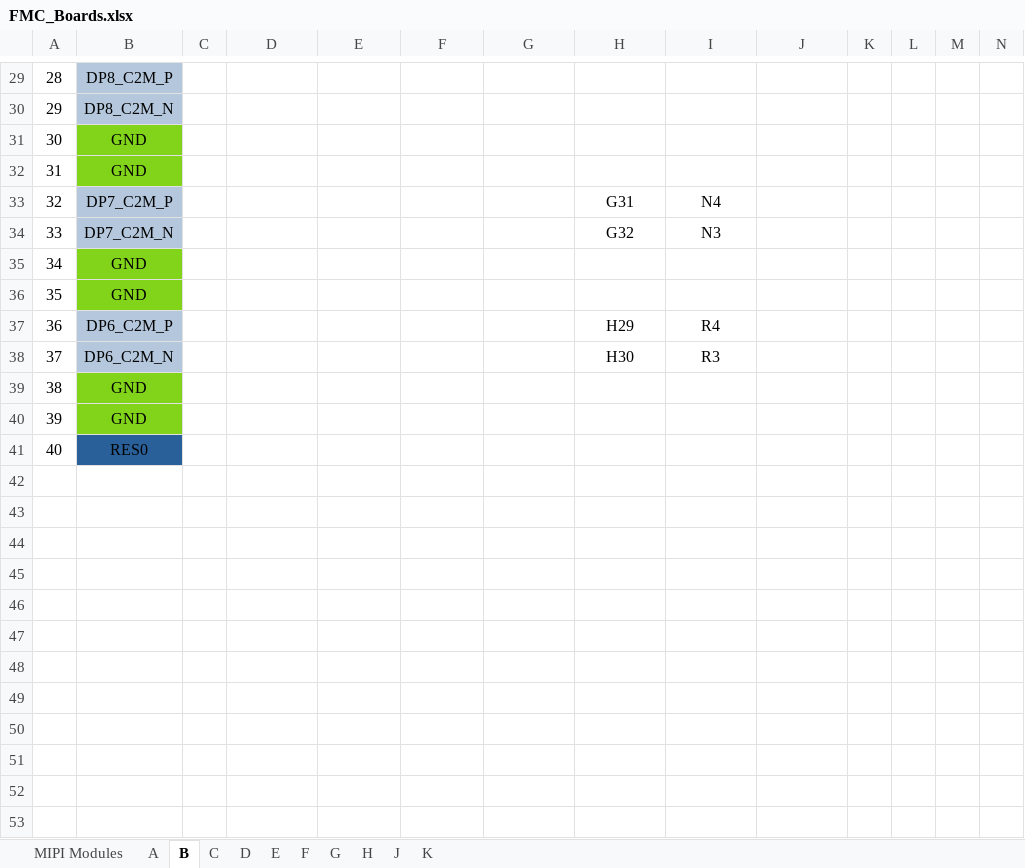
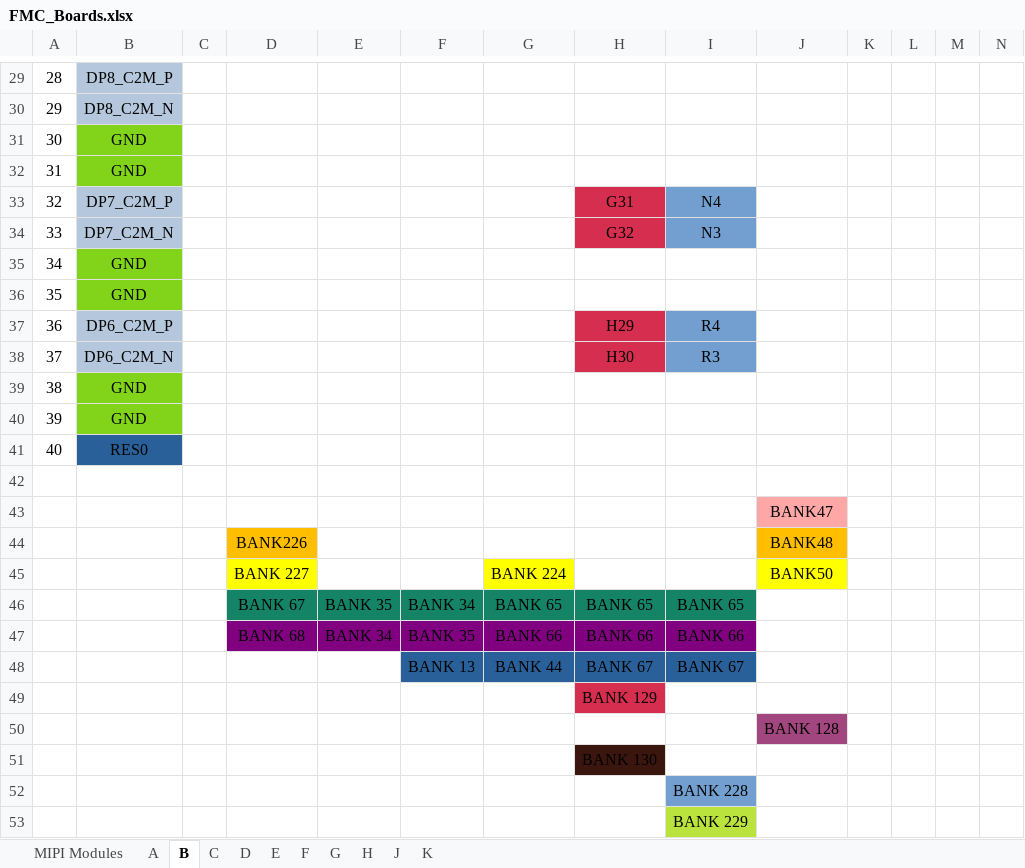
Before and after one commit to alexvonduar/fpga_embedded_vision, an Excel workbook: doc/FMC_Boards.xlsx, sheet B, drawn as a sheet; only a part is shown, gaps mark what is left out; values as stored, in another font and other column widths than the file's, no borders; rows hold the shown columns only; the diff covers the shown part only; the diff names each change by its address in the sheet, - before the commit and + after, or states it on an @@ line.

Commit message:
update fmc bank

```diff
--- a/doc/FMC_Boards.xlsx (sheet B)
+++ b/doc/FMC_Boards.xlsx (sheet B)
-H33:H34 fill: none
+H33:H34 fill: #D62E4E
-I33:I34 fill: none
+I33:I34 fill: #729FCF
-H37:H38 fill: none
+H37:H38 fill: #D62E4E
-I37:I38 fill: none
+I37:I38 fill: #729FCF
+row 42: (empty)
+row 43:  |  |  |  |  |  |  |  |  | BANK47
+row 44:  |  |  | BANK226 |  |  |  |  |  | BANK48
+row 45:  |  |  | BANK 227 |  |  | BANK 224 |  |  | BANK50
+row 46:  |  |  | BANK 67 | BANK 35 | BANK 34 | BANK 65 | BANK 65 | BANK 65
+row 47:  |  |  | BANK 68 | BANK 34 | BANK 35 | BANK 66 | BANK 66 | BANK 66
+row 48:  |  |  |  |  | BANK 13 | BANK 44 | BANK 67 | BANK 67
+row 49:  |  |  |  |  |  |  | BANK 129
+row 50:  |  |  |  |  |  |  |  |  | BANK 128
+row 51:  |  |  |  |  |  |  | BANK 130
+row 52:  |  |  |  |  |  |  |  | BANK 228
+row 53:  |  |  |  |  |  |  |  | BANK 229
```
Also changed, not shown: cell formats elsewhere in this sheet, sheet E, sheet F, sheet A, sheet H, sheet C, sheet D, 1 more sheet.
